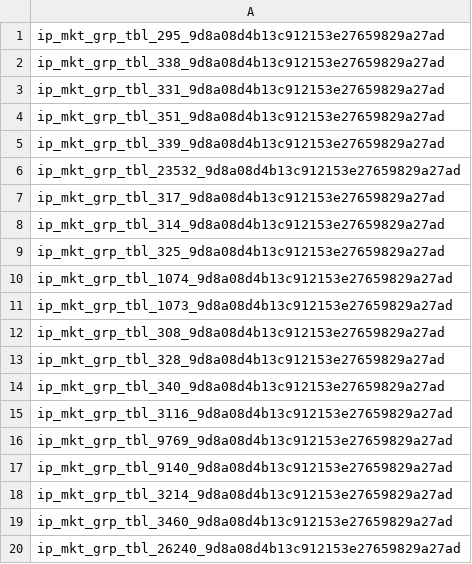
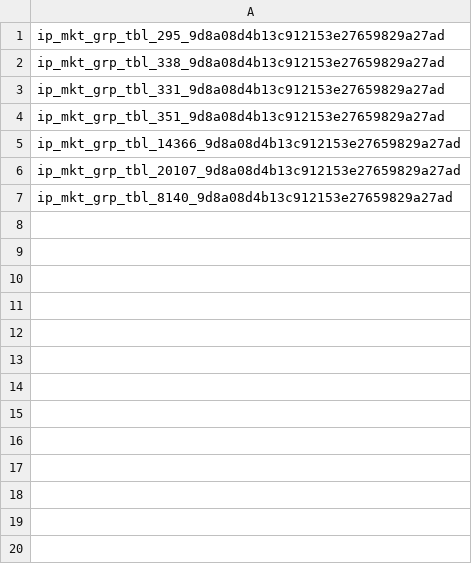
Before and after one commit to Laurence2013/project_accumulator, a CSV file: games_odds/williamHillFiles/tag_name_tbody_attr_ids/ids_for_tag_tbody_link_0.csv, drawn as a sheet.

```diff
--- a/games_odds/williamHillFiles/tag_name_tbody_attr_ids/ids_for_tag_tbody_link_0.csv
+++ b/games_odds/williamHillFiles/tag_name_tbody_attr_ids/ids_for_tag_tbody_link_0.csv
@@ -4,17 +4,4 @@ ip_mkt_grp_tbl_331_9d8a08d4b13c912153e27659829a27ad
 ip_mkt_grp_tbl_351_9d8a08d4b13c912153e27659829a27ad
-ip_mkt_grp_tbl_339_9d8a08d4b13c912153e27659829a27ad
-ip_mkt_grp_tbl_23532_9d8a08d4b13c912153e27659829a27ad
-ip_mkt_grp_tbl_317_9d8a08d4b13c912153e27659829a27ad
-ip_mkt_grp_tbl_314_9d8a08d4b13c912153e27659829a27ad
-ip_mkt_grp_tbl_325_9d8a08d4b13c912153e27659829a27ad
-ip_mkt_grp_tbl_1074_9d8a08d4b13c912153e27659829a27ad
-ip_mkt_grp_tbl_1073_9d8a08d4b13c912153e27659829a27ad
-ip_mkt_grp_tbl_308_9d8a08d4b13c912153e27659829a27ad
-ip_mkt_grp_tbl_328_9d8a08d4b13c912153e27659829a27ad
-ip_mkt_grp_tbl_340_9d8a08d4b13c912153e27659829a27ad
-ip_mkt_grp_tbl_3116_9d8a08d4b13c912153e27659829a27ad
-ip_mkt_grp_tbl_9769_9d8a08d4b13c912153e27659829a27ad
-ip_mkt_grp_tbl_9140_9d8a08d4b13c912153e27659829a27ad
-ip_mkt_grp_tbl_3214_9d8a08d4b13c912153e27659829a27ad
-ip_mkt_grp_tbl_3460_9d8a08d4b13c912153e27659829a27ad
-ip_mkt_grp_tbl_26240_9d8a08d4b13c912153e27659829a27ad
+ip_mkt_grp_tbl_14366_9d8a08d4b13c912153e27659829a27ad
+ip_mkt_grp_tbl_20107_9d8a08d4b13c912153e27659829a27ad
+ip_mkt_grp_tbl_8140_9d8a08d4b13c912153e27659829a27ad
```
Also changed, not shown: games_odds/williamHillFiles/get_match_odds/get_match_odds_link_1.csv, games_odds/williamHillFiles/tag_name_span_attr_ids/ids_for_tag_span_link_0.csv, 9 other files.
